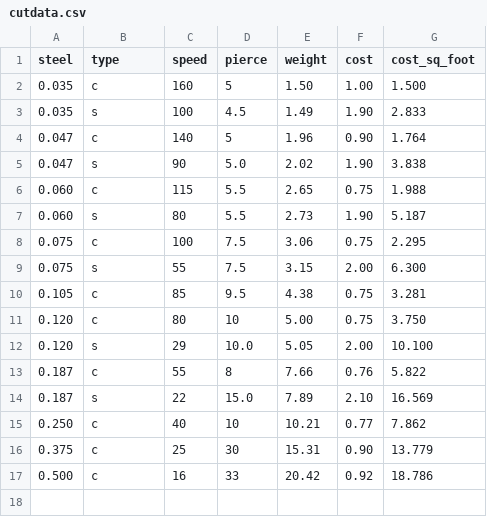
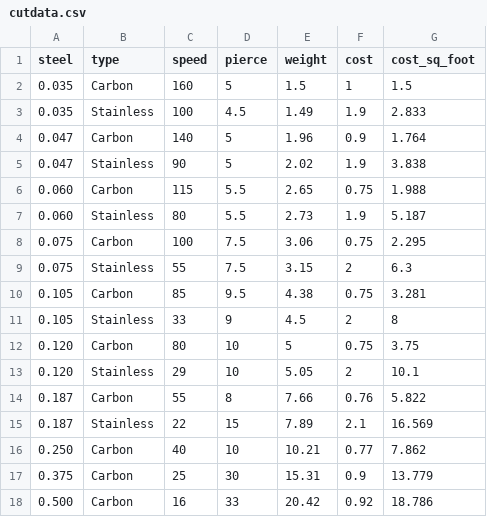
Before and after one commit to fdv99/laserQuote, a CSV file: cutdata.csv, drawn as a sheet.

```diff
--- a/cutdata.csv
+++ b/cutdata.csv
@@ -1,17 +1,18 @@
 steel,type,speed,pierce,weight,cost,cost_sq_foot
-0.035,c,160,5,1.50,1.00,1.500
-0.035,s,100,4.5,1.49,1.90,2.833
-0.047,c,140,5,1.96,0.90,1.764
-0.047,s,90,5.0,2.02,1.90,3.838
-0.060,c,115,5.5,2.65,0.75,1.988
-0.060,s,80,5.5,2.73,1.90,5.187
-0.075,c,100,7.5,3.06,0.75,2.295
-0.075,s,55,7.5,3.15,2.00,6.300
-0.105,c,85,9.5,4.38,0.75,3.281
-0.120,c,80,10,5.00,0.75,3.750
-0.120,s,29,10.0,5.05,2.00,10.100
-0.187,c,55,8,7.66,0.76,5.822
-0.187,s,22,15.0,7.89,2.10,16.569
-0.250,c,40,10,10.21,0.77,7.862
-0.375,c,25,30,15.31,0.90,13.779
-0.500,c,16,33,20.42,0.92,18.786
+0.035,Carbon,160,5,1.5,1,1.5
+0.035,Stainless,100,4.5,1.49,1.9,2.833
+0.047,Carbon,140,5,1.96,0.9,1.764
+0.047,Stainless,90,5,2.02,1.9,3.838
+0.060,Carbon,115,5.5,2.65,0.75,1.988
+0.060,Stainless,80,5.5,2.73,1.9,5.187
+0.075,Carbon,100,7.5,3.06,0.75,2.295
+0.075,Stainless,55,7.5,3.15,2,6.3
+0.105,Carbon,85,9.5,4.38,0.75,3.281
+0.105,Stainless,33,9,4.5,2,8
+0.120,Carbon,80,10,5,0.75,3.75
+0.120,Stainless,29,10,5.05,2,10.1
+0.187,Carbon,55,8,7.66,0.76,5.822
+0.187,Stainless,22,15,7.89,2.1,16.569
+0.250,Carbon,40,10,10.21,0.77,7.862
+0.375,Carbon,25,30,15.31,0.9,13.779
+0.500,Carbon,16,33,20.42,0.92,18.786
```
Also changed, not shown: 3 other files.
